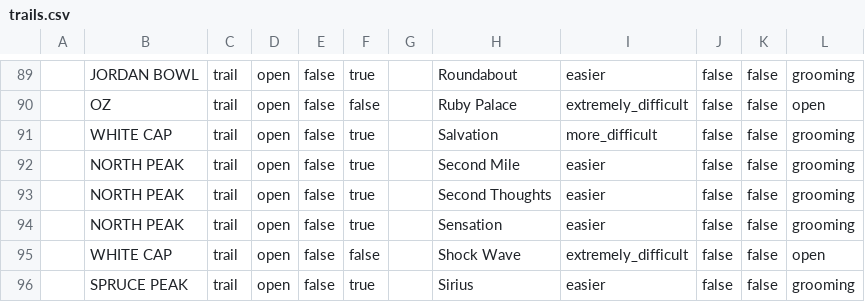
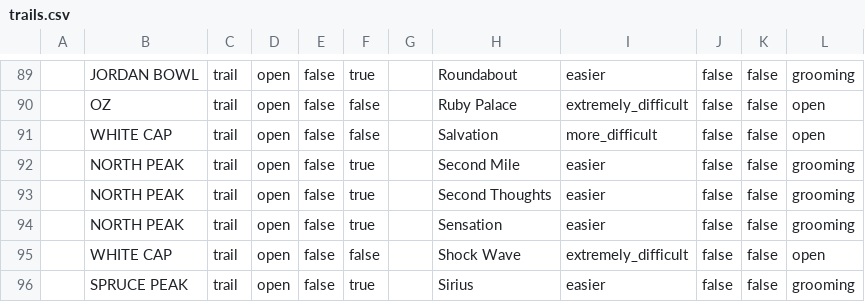
Before and after one commit to abkfenris/SundayRiverConditions, a CSV file: trails.csv, drawn as a sheet; only a part is shown, gaps mark what is left out; the diff names each change by its address in the sheet, - before the commit and + after, or states it on an @@ line.

```diff
--- a/trails.csv
+++ b/trails.csv
-F91: true
+F91: false
-L91: grooming
+L91: open
```
Also changed, not shown: 2 other files.
